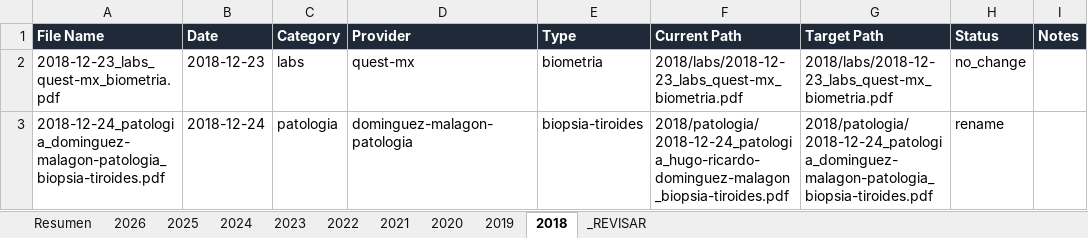
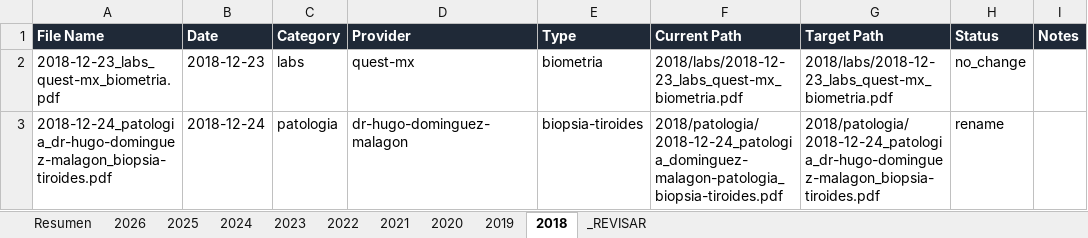
Before and after one commit to fernandomartinez-de/vital-signal-reports, an Excel workbook: tracker/master_tracker.xlsx, sheet 2018, drawn as a sheet; only a part is shown; values as stored, in another font and other column widths than the file's, no borders; the diff names each change by its address in the sheet, - before the commit and + after, or states it on an @@ line.

```diff
--- a/tracker/master_tracker.xlsx (sheet 2018)
+++ b/tracker/master_tracker.xlsx (sheet 2018)
-A3 (File Name): 2018-12-24_patologia_dominguez-malagon-patologia_biopsia-tiroides.pdf
+A3 (File Name): 2018-12-24_patologia_dr-hugo-dominguez-malagon_biopsia-tiroides.pdf
-D3 (Provider): dominguez-malagon-patologia
+D3 (Provider): dr-hugo-dominguez-malagon
-F3 (Current Path): 2018/patologia/2018-12-24_patologia_hugo-ricardo-dominguez-malagon_biopsia-tiroides.pdf
+F3 (Current Path): 2018/patologia/2018-12-24_patologia_dominguez-malagon-patologia_biopsia-tiroides.pdf
-G3 (Target Path): 2018/patologia/2018-12-24_patologia_dominguez-malagon-patologia_biopsia-tiroides.pdf
+G3 (Target Path): 2018/patologia/2018-12-24_patologia_dr-hugo-dominguez-malagon_biopsia-tiroides.pdf
```
Also changed, not shown: sheet 2023, sheet 2019, sheet 2025, sheet 2026, sheet 2022, sheet 2020, 2 more sheets.
